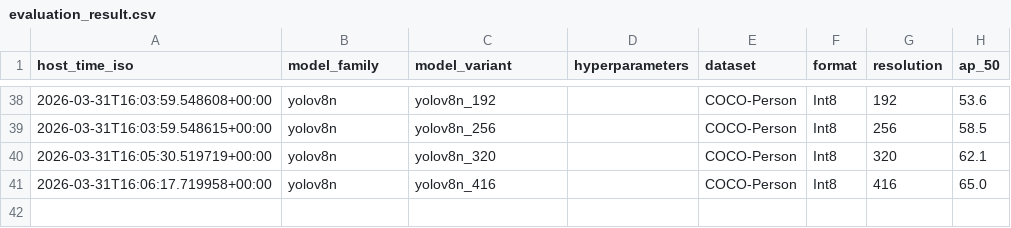
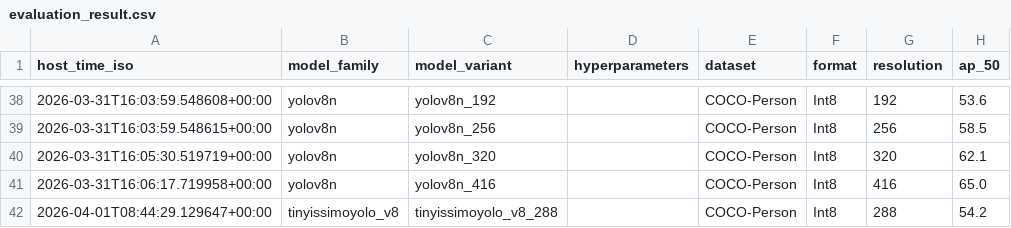
Before and after one commit to Foahh/fyp-playground, a CSV file: results/evaluation_result.csv, drawn as a sheet; only a part is shown, gaps mark what is left out.

Commit message:
Add new Tinyissimo YOLOv8 model weights for evaluation
- Included benchmark results for the Tinyissimo YOLOv8 model with a resolution of 288, enhancing the dataset for COCO-Person evaluations.

```diff
--- a/results/evaluation_result.csv
+++ b/results/evaluation_result.csv
@@ -41 +41,2 @@
 "2026-03-31T16:06:17.719958+00:00","yolov8n","yolov8n_416","","COCO-Person","Int8","416","65.0"
+"2026-04-01T08:44:29.129647+00:00","tinyissimoyolo_v8","tinyissimoyolo_v8_288","","COCO-Person","Int8","288","54.2"
```
